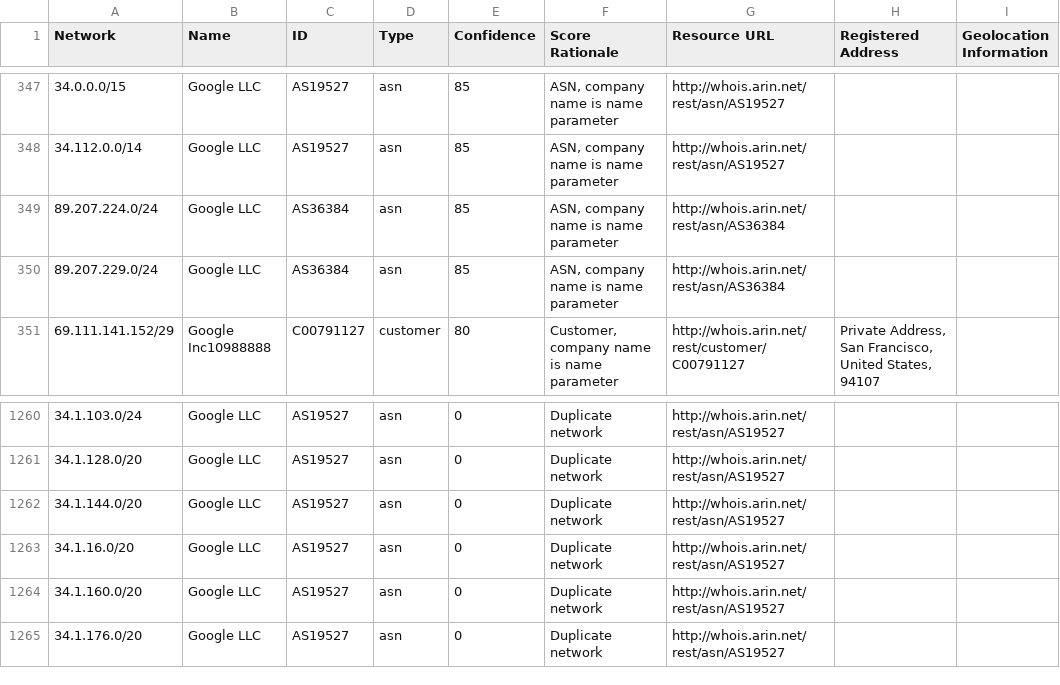
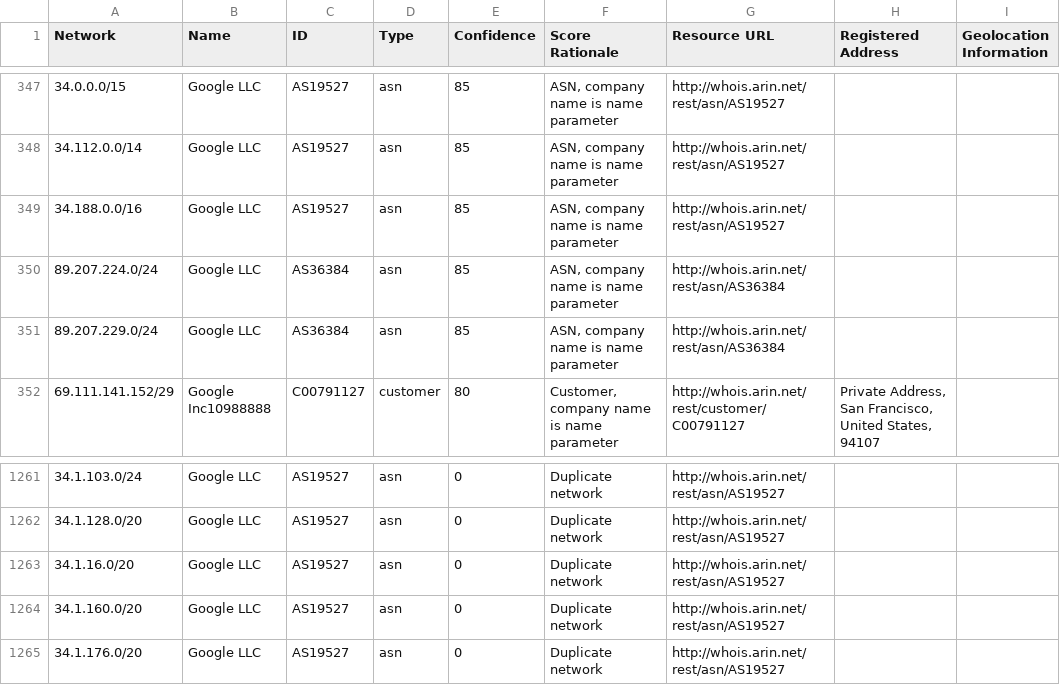
Before and after one commit to venkataramanab/NetblockTool, a CSV file: data/Google.csv, drawn as a sheet; only a part is shown, gaps mark what is left out.

```diff
--- a/data/Google.csv
+++ b/data/Google.csv
@@ -348,2 +348,3 @@ Network,Name,ID,Type,Confidence,Score Rationale,Resource URL,Registered Address,
 34.112.0.0/14,Google LLC,AS19527,asn,85,"ASN, company name is name parameter",http://whois.arin.net/rest/asn/AS19527,,
+34.188.0.0/16,Google LLC,AS19527,asn,85,"ASN, company name is name parameter",http://whois.arin.net/rest/asn/AS19527,,
 89.207.224.0/24,Google LLC,AS36384,asn,85,"ASN, company name is name parameter",http://whois.arin.net/rest/asn/AS36384,,
@@ -1261,3 +1262,2 @@ Network,Name,ID,Type,Confidence,Score Rationale,Resource URL,Registered Address,
 34.1.128.0/20,Google LLC,AS19527,asn,0,Duplicate network,http://whois.arin.net/rest/asn/AS19527,,
-34.1.144.0/20,Google LLC,AS19527,asn,0,Duplicate network,http://whois.arin.net/rest/asn/AS19527,,
 34.1.16.0/20,Google LLC,AS19527,asn,0,Duplicate network,http://whois.arin.net/rest/asn/AS19527,,
```
